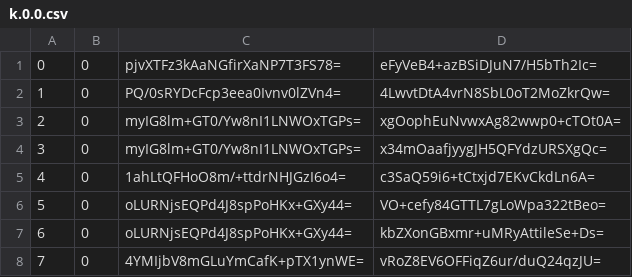
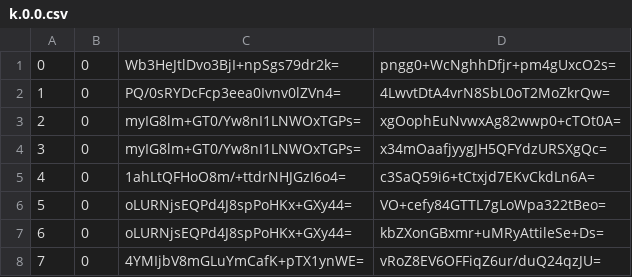
Before and after one commit to piperdeck/Fungi-Maps, a CSV file: Overworld/tiles/zoom.-1/metadata/k.0.0.csv, drawn as a sheet; only a part is shown.

```diff
--- a/Overworld/tiles/zoom.-1/metadata/k.0.0.csv
+++ b/Overworld/tiles/zoom.-1/metadata/k.0.0.csv
@@ -1,2 +1,2 @@
-0,0,pjvXTFz3kAaNGfirXaNP7T3FS78=,eFyVeB4+azBSiDJuN7/H5bTh2Ic=
+0,0,Wb3HeJtlDvo3BjI+npSgs79dr2k=,pngg0+WcNghhDfjr+pm4gUxcO2s=
 1,0,PQ/0sRYDcFcp3eea0Ivnv0lZVn4=,4LwvtDtA4vrN8SbL0oT2MoZkrQw=
```
Also changed, not shown: Overworld/tiles/zoom.-1/metadata/k.0.-1.csv, Overworld/tiles/zoom.-2/metadata/k.0.-1.csv, 13 other files.
